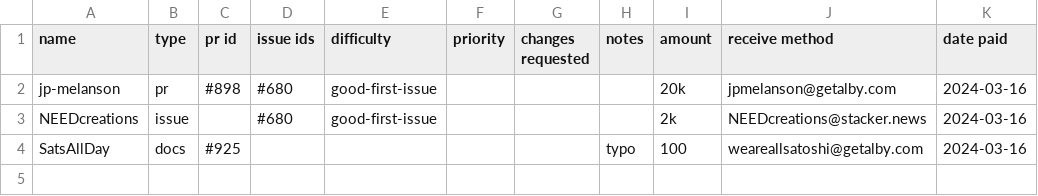
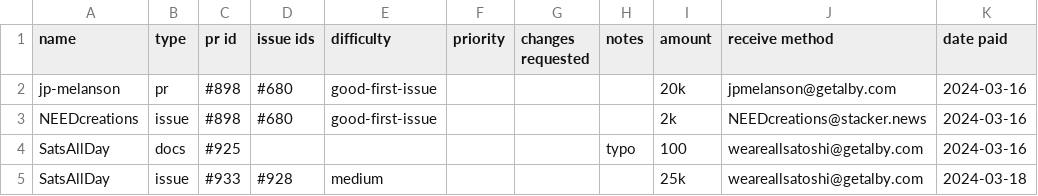
Before and after one commit to stackernews/stacker.news, a CSV file: awards.csv, drawn as a sheet.

Commit message:
update contribution awards for #933

```diff
--- a/awards.csv
+++ b/awards.csv
@@ -2,3 +2,4 @@ name,type,pr id,issue ids,difficulty,priority,changes requested,notes,amount,rec
 jp-melanson,pr,#898,#680,good-first-issue,,,,20k,jpmelanson@getalby.com,2024-03-16
-NEEDcreations,issue,,#680,good-first-issue,,,,2k,NEEDcreations@stacker.news,2024-03-16
+NEEDcreations,issue,#898,#680,good-first-issue,,,,2k,NEEDcreations@stacker.news,2024-03-16
 SatsAllDay,docs,#925,,,,,typo,100,weareallsatoshi@getalby.com,2024-03-16
+SatsAllDay,issue,#933,#928,medium,,,,25k,weareallsatoshi@getalby.com,2024-03-18
```
